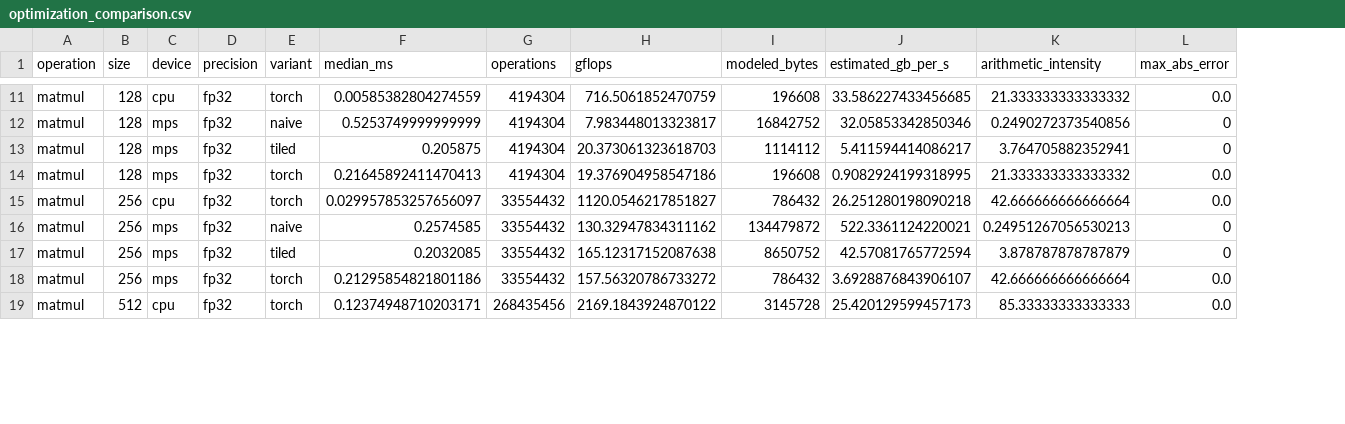
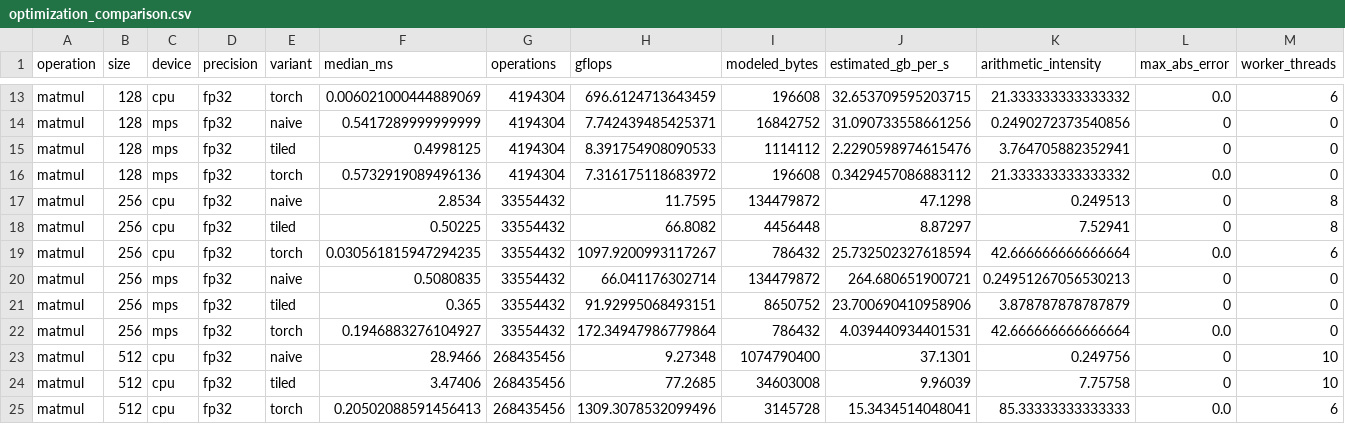
Before and after one commit to ahmedazhar2299/ml-kernel-roofline, a CSV file: results/optimization_comparison.csv, drawn as a sheet; only a part is shown, gaps mark what is left out; addresses are those after the commit; the diff covers the shown part only; the diff names each change by its address in the sheet, - before the commit and + after, or states it on an @@ line.

Commit message:
Add native CPU naive and tiled GEMM comparison

```diff
--- a/results/optimization_comparison.csv
+++ b/results/optimization_comparison.csv
+column M (worker_threads), rows 13-16: 6 | 0 | 0 | 0; rows 19-22: 6 | 0 | 0 | 0; row 25: 6
-F13 (median_ms): 0.00585382804274559
+F13 (median_ms): 0.006021000444889069
-H13 (gflops): 716.5061852470759
+H13 (gflops): 696.6124713643459
-J13 (estimated_gb_per_s): 33.586227433456685
+J13 (estimated_gb_per_s): 32.653709595203715
-F14 (median_ms): 0.5253749999999999
+F14 (median_ms): 0.5417289999999999
-H14 (gflops): 7.983448013323817
+H14 (gflops): 7.742439485425371
-J14 (estimated_gb_per_s): 32.05853342850346
+J14 (estimated_gb_per_s): 31.090733558661256
-F15 (median_ms): 0.205875
+F15 (median_ms): 0.4998125
-H15 (gflops): 20.373061323618703
+H15 (gflops): 8.391754908090533
-J15 (estimated_gb_per_s): 5.411594414086217
+J15 (estimated_gb_per_s): 2.2290598974615476
-F16 (median_ms): 0.21645892411470413
+F16 (median_ms): 0.5732919089496136
-H16 (gflops): 19.376904958547186
+H16 (gflops): 7.316175118683972
-J16 (estimated_gb_per_s): 0.9082924199318995
+J16 (estimated_gb_per_s): 0.3429457086883112
+row 17: matmul | 256 | cpu | fp32 | naive | 2.8534 | 33554432 | 11.7595 | 134479872 | 47.1298 | 0.249513 | 0 | 8
+row 18: matmul | 256 | cpu | fp32 | tiled | 0.50225 | 33554432 | 66.8082 | 4456448 | 8.87297 | 7.52941 | 0 | 8
-F19 (median_ms): 0.029957853257656097
+F19 (median_ms): 0.030561815947294235
-H19 (gflops): 1120.0546217851827
+H19 (gflops): 1097.9200993117267
-J19 (estimated_gb_per_s): 26.251280198090218
+J19 (estimated_gb_per_s): 25.732502327618594
-F20 (median_ms): 0.2574585
+F20 (median_ms): 0.5080835
-H20 (gflops): 130.32947834311162
+H20 (gflops): 66.041176302714
-J20 (estimated_gb_per_s): 522.3361124220021
+J20 (estimated_gb_per_s): 264.680651900721
-F21 (median_ms): 0.2032085
+F21 (median_ms): 0.365
-H21 (gflops): 165.12317152087638
+H21 (gflops): 91.92995068493151
-J21 (estimated_gb_per_s): 42.57081765772594
+J21 (estimated_gb_per_s): 23.700690410958906
-F22 (median_ms): 0.21295854821801186
+F22 (median_ms): 0.1946883276104927
-H22 (gflops): 157.56320786733272
+H22 (gflops): 172.34947986779864
-J22 (estimated_gb_per_s): 3.6928876843906107
+J22 (estimated_gb_per_s): 4.039440934401531
+row 23: matmul | 512 | cpu | fp32 | naive | 28.9466 | 268435456 | 9.27348 | 1074790400 | 37.1301 | 0.249756 | 0 | 10
+row 24: matmul | 512 | cpu | fp32 | tiled | 3.47406 | 268435456 | 77.2685 | 34603008 | 9.96039 | 7.75758 | 0 | 10
-F25 (median_ms): 0.12374948710203171
+F25 (median_ms): 0.20502088591456413
-H25 (gflops): 2169.1843924870122
+H25 (gflops): 1309.3078532099496
-J25 (estimated_gb_per_s): 25.420129599457173
+J25 (estimated_gb_per_s): 15.3434514048041
```
Also changed, not shown: 4 added rows and 48 edited cells elsewhere in this file, 7 other files.
